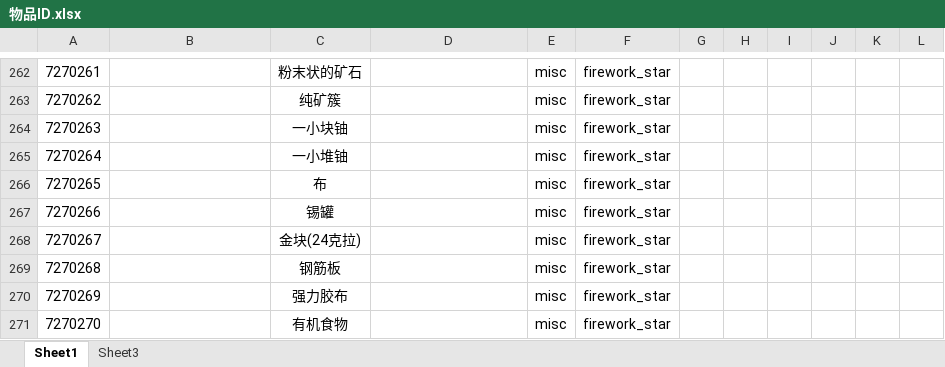
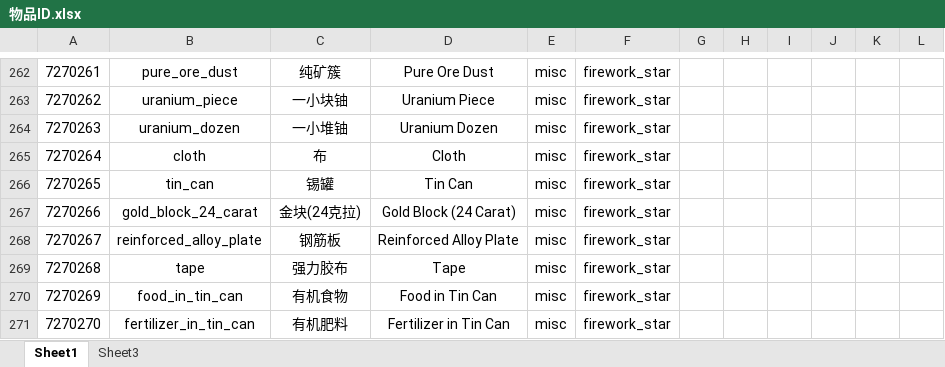
Before and after one commit to Dubhe-Studio/Slimefunction, an Excel workbook: doc/物品ID.xlsx, sheet Sheet1, drawn as a sheet; only a part is shown, gaps mark what is left out; values as stored, in another font and other column widths than the file's, no borders; the diff covers the shown part only; the diff names each change by its address in the sheet, - before the commit and + after, or states it on an @@ line.

```diff
--- a/doc/物品ID.xlsx (sheet Sheet1)
+++ b/doc/物品ID.xlsx (sheet Sheet1)
-B262: (empty)
+B262: pure_ore_dust
-C262: 粉末状的矿石
+C262: 纯矿簇
-D262: (empty)
+D262: Pure Ore Dust
-B263: (empty)
+B263: uranium_piece
-C263: 纯矿簇
+C263: 一小块铀
-D263: (empty)
+D263: Uranium Piece
-B264: (empty)
+B264: uranium_dozen
-C264: 一小块铀
+C264: 一小堆铀
-D264: (empty)
+D264: Uranium Dozen
-B265: (empty)
+B265: cloth
-C265: 一小堆铀
+C265: 布
-D265: (empty)
+D265: Cloth
-B266: (empty)
+B266: tin_can
-C266: 布
+C266: 锡罐
-D266: (empty)
+D266: Tin Can
-B267: (empty)
+B267: gold_block_24_carat
-C267: 锡罐
+C267: 金块(24克拉)
-D267: (empty)
+D267: Gold Block (24 Carat)
-B268: (empty)
+B268: reinforced_alloy_plate
-C268: 金块(24克拉)
+C268: 钢筋板
-D268: (empty)
+D268: Reinforced Alloy Plate
-B269: (empty)
+B269: tape
-C269: 钢筋板
+C269: 强力胶布
-D269: (empty)
+D269: Tape
-B270: (empty)
+B270: food_in_tin_can
-C270: 强力胶布
+C270: 有机食物
-D270: (empty)
+D270: Food in Tin Can
-B271: (empty)
+B271: fertilizer_in_tin_can
-C271: 有机食物
+C271: 有机肥料
-D271: (empty)
+D271: Fertilizer in Tin Can
```
Also changed, not shown: 124 edited cells elsewhere in this sheet, 16 other files.
